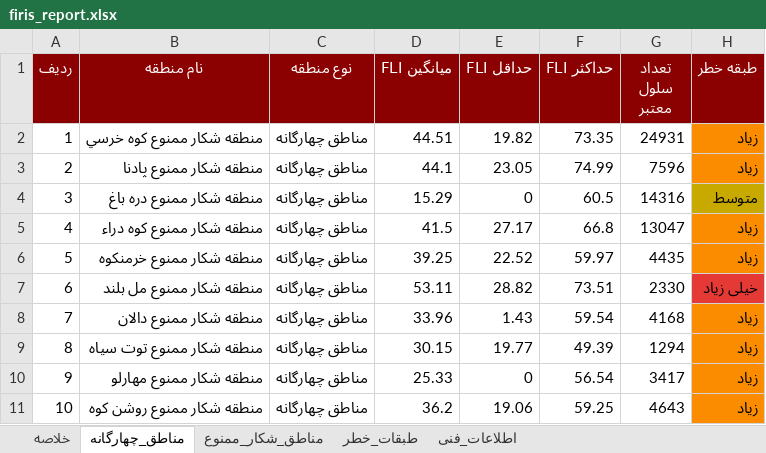
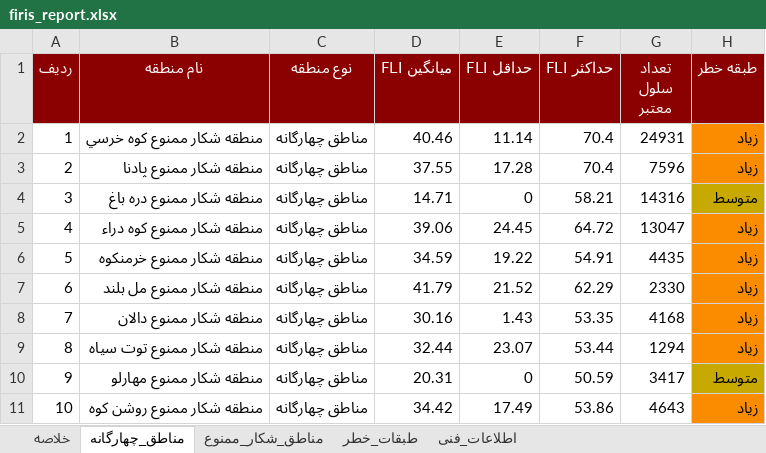
Before and after one commit to hashempoorsadegh214-prog/FIRIS, an Excel workbook: data/report/firis_report.xlsx, sheet مناطق_چهارگانه, drawn as a sheet; only a part is shown; values as stored, in another font and other column widths than the file's, no borders; the diff covers the shown part only; the diff names each change by its address in the sheet, - before the commit and + after, or states it on an @@ line.

```diff
--- a/data/report/firis_report.xlsx (sheet مناطق_چهارگانه)
+++ b/data/report/firis_report.xlsx (sheet مناطق_چهارگانه)
-D2 (میانگین FLI): 44.51
+D2 (میانگین FLI): 40.46
-E2 (حداقل FLI): 19.82
+E2 (حداقل FLI): 11.14
-F2 (حداکثر FLI): 73.35
+F2 (حداکثر FLI): 70.4
-D3 (میانگین FLI): 44.1
+D3 (میانگین FLI): 37.55
-E3 (حداقل FLI): 23.05
+E3 (حداقل FLI): 17.28
-F3 (حداکثر FLI): 74.99
+F3 (حداکثر FLI): 70.4
-D4 (میانگین FLI): 15.29
+D4 (میانگین FLI): 14.71
-F4 (حداکثر FLI): 60.5
+F4 (حداکثر FLI): 58.21
-D5 (میانگین FLI): 41.5
+D5 (میانگین FLI): 39.06
-E5 (حداقل FLI): 27.17
+E5 (حداقل FLI): 24.45
-F5 (حداکثر FLI): 66.8
+F5 (حداکثر FLI): 64.72
-D6 (میانگین FLI): 39.25
+D6 (میانگین FLI): 34.59
-E6 (حداقل FLI): 22.52
+E6 (حداقل FLI): 19.22
-F6 (حداکثر FLI): 59.97
+F6 (حداکثر FLI): 54.91
-D7 (میانگین FLI): 53.11
+D7 (میانگین FLI): 41.79
-E7 (حداقل FLI): 28.82
+E7 (حداقل FLI): 21.52
-F7 (حداکثر FLI): 73.51
+F7 (حداکثر FLI): 62.29
-H7 (طبقه خطر): خیلی زیاد
+H7 (طبقه خطر): زیاد
-H7 fill: #E53935
+H7 fill: #FB8C00
-D8 (میانگین FLI): 33.96
+D8 (میانگین FLI): 30.16
-F8 (حداکثر FLI): 59.54
+F8 (حداکثر FLI): 53.35
-D9 (میانگین FLI): 30.15
+D9 (میانگین FLI): 32.44
-E9 (حداقل FLI): 19.77
+E9 (حداقل FLI): 23.07
-F9 (حداکثر FLI): 49.39
+F9 (حداکثر FLI): 53.44
-D10 (میانگین FLI): 25.33
+D10 (میانگین FLI): 20.31
-F10 (حداکثر FLI): 56.54
+F10 (حداکثر FLI): 50.59
-H10 (طبقه خطر): زیاد
+H10 (طبقه خطر): متوسط
-H10 fill: #FB8C00
+H10 fill: #C7A900
-D11 (میانگین FLI): 36.2
+D11 (میانگین FLI): 34.42
-E11 (حداقل FLI): 19.06
+E11 (حداقل FLI): 17.49
-F11 (حداکثر FLI): 59.25
+F11 (حداکثر FLI): 53.86
```
Also changed, not shown: 27 edited cells elsewhere in this sheet, sheet مناطق_شکار_ممنوع, sheet طبقات_خطر, sheet خلاصه, 15 other files.
